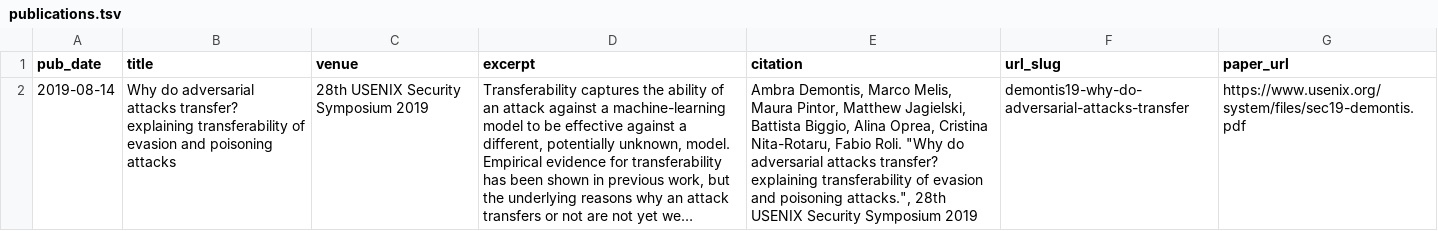
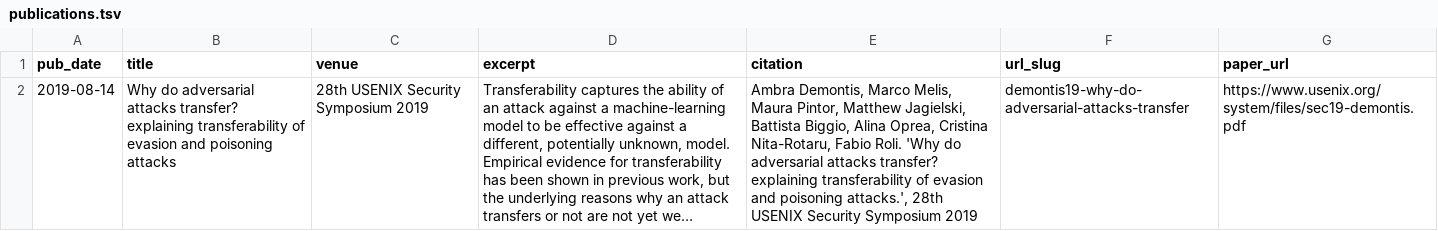
Before and after one commit to maurapintor/maurapintor.github.io, a TSV file: markdown_generator/publications.tsv, drawn as a sheet; only a part is shown; long unchanged cells end in …; the diff covers the shown part only; the diff names each change by its address in the sheet, - before the commit and + after, or states it on an @@ line.

```diff
--- a/markdown_generator/publications.tsv
+++ b/markdown_generator/publications.tsv
-E2 (citation): …Fabio Roli. "Why do adversarial attacks transfer? explaining transferability of evasion and poisoning attacks.", 28th USENIX…
+E2 (citation): …Fabio Roli. 'Why do adversarial attacks transfer? explaining transferability of evasion and poisoning attacks.', 28th USENIX…
```
Also changed, not shown: 3 added rows elsewhere in this file, 4 other files.
